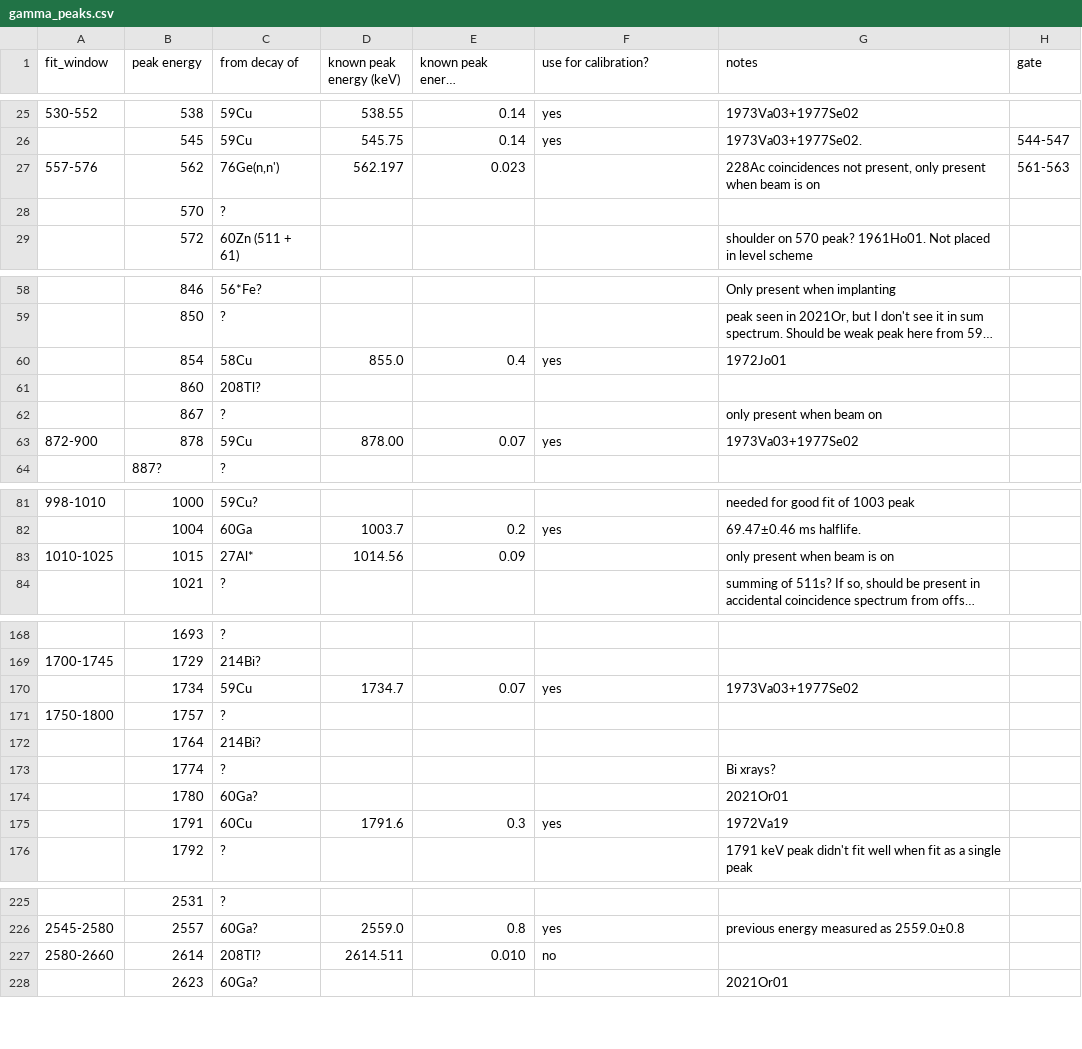
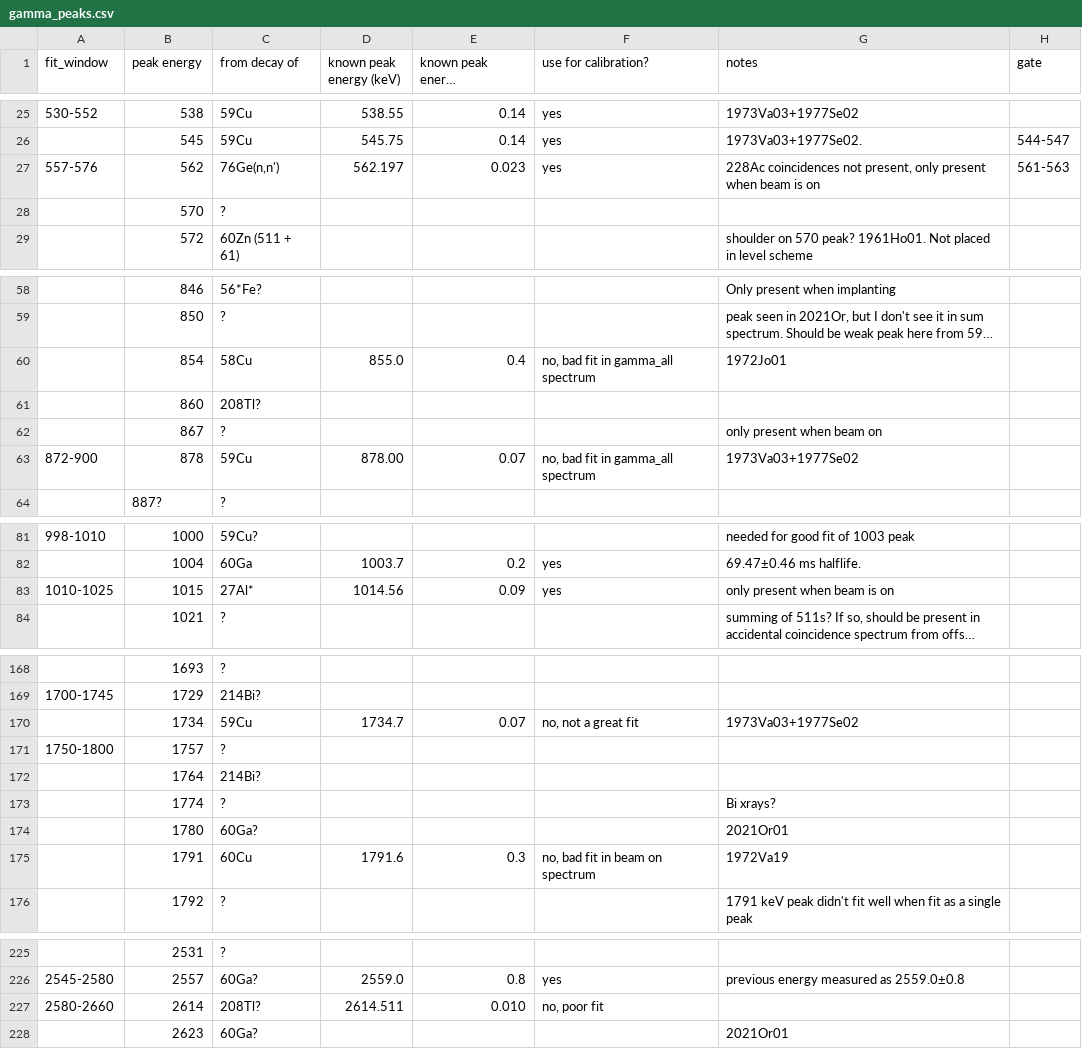
Before and after one commit to GADGET-group/gadget_data_analysis, a CSV file: e23035_analysis/peak_fitting/gamma_peaks.csv, drawn as a sheet; only a part is shown, gaps mark what is left out; long unchanged cells end in …; the diff covers the shown part only; the diff names each change by its address in the sheet, - before the commit and + after, or states it on an @@ line.

Commit message:
updated to use all gammas for energy cal

```diff
--- a/e23035_analysis/peak_fitting/gamma_peaks.csv
+++ b/e23035_analysis/peak_fitting/gamma_peaks.csv
-F27 (use for calibration?): (empty)
+F27 (use for calibration?): yes
-F60 (use for calibration?): yes
+F60 (use for calibration?): no, bad fit in gamma_all spectrum
-F63 (use for calibration?): yes
+F63 (use for calibration?): no, bad fit in gamma_all spectrum
-F83 (use for calibration?): (empty)
+F83 (use for calibration?): yes
-F170 (use for calibration?): yes
+F170 (use for calibration?): no, not a great fit
-F175 (use for calibration?): yes
+F175 (use for calibration?): no, bad fit in beam on spectrum
-F227 (use for calibration?): no
+F227 (use for calibration?): no, poor fit
```
Also changed, not shown: 3 edited cells elsewhere in this file, 2 other files.
